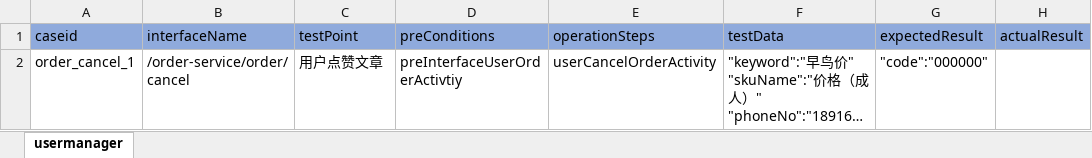
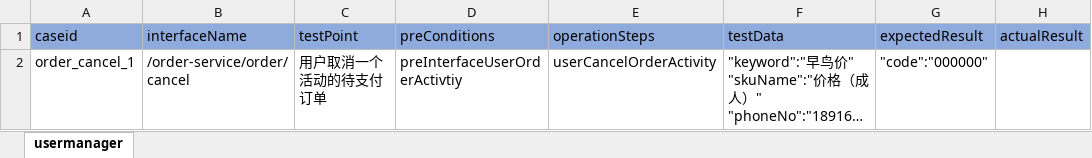
Before and after one commit to litaojun/steamOmTest, an Excel workbook: steamcase/user/userCancelOrderActivitycase.xlsx, sheet usermanager, drawn as a sheet; long unchanged cells end in …; values as stored, in another font and other column widths than the file's, no borders; the diff names each change by its address in the sheet, - before the commit and + after, or states it on an @@ line.

```diff
--- a/steamcase/user/userCancelOrderActivitycase.xlsx (sheet usermanager)
+++ b/steamcase/user/userCancelOrderActivitycase.xlsx (sheet usermanager)
-C2 (testPoint): 用户点赞文章
+C2 (testPoint): 用户取消一个活动的待支付订单
```
Also changed, not shown: steamcase/user/userCancelThumbUpcase.xlsx, steamcase/user/userDetailOrderActivitycase.xlsx, 2 other files.
